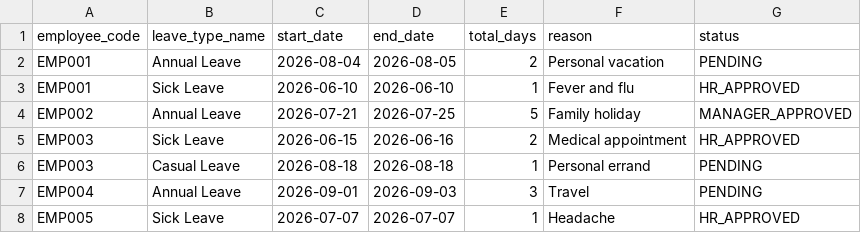
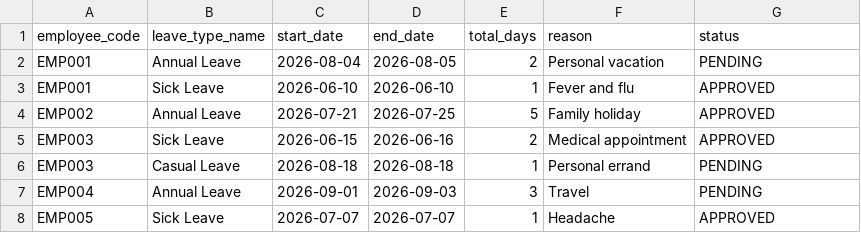
Before and after one commit to hourlyrecruit/myhourly-backend, a CSV file: src/main/resources/seed/leave_requests.csv, drawn as a sheet.

Commit message:
leave expiry

```diff
--- a/src/main/resources/seed/leave_requests.csv
+++ b/src/main/resources/seed/leave_requests.csv
@@ -2,7 +2,7 @@ employee_code,leave_type_name,start_date,end_date,total_days,reason,status
 EMP001,Annual Leave,2026-08-04,2026-08-05,2,Personal vacation,PENDING
-EMP001,Sick Leave,2026-06-10,2026-06-10,1,Fever and flu,HR_APPROVED
-EMP002,Annual Leave,2026-07-21,2026-07-25,5,Family holiday,MANAGER_APPROVED
-EMP003,Sick Leave,2026-06-15,2026-06-16,2,Medical appointment,HR_APPROVED
+EMP001,Sick Leave,2026-06-10,2026-06-10,1,Fever and flu,APPROVED
+EMP002,Annual Leave,2026-07-21,2026-07-25,5,Family holiday,APPROVED
+EMP003,Sick Leave,2026-06-15,2026-06-16,2,Medical appointment,APPROVED
 EMP003,Casual Leave,2026-08-18,2026-08-18,1,Personal errand,PENDING
 EMP004,Annual Leave,2026-09-01,2026-09-03,3,Travel,PENDING
-EMP005,Sick Leave,2026-07-07,2026-07-07,1,Headache,HR_APPROVED
+EMP005,Sick Leave,2026-07-07,2026-07-07,1,Headache,APPROVED
```
Also changed, not shown: 15 other files.
